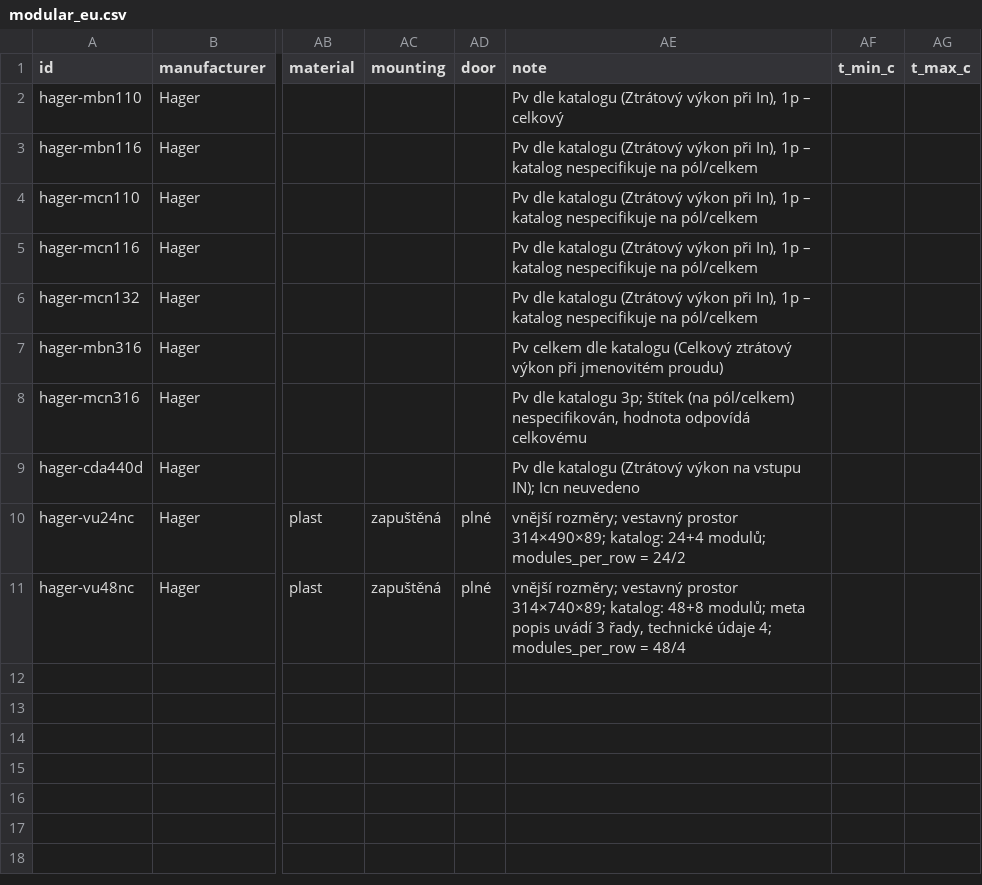
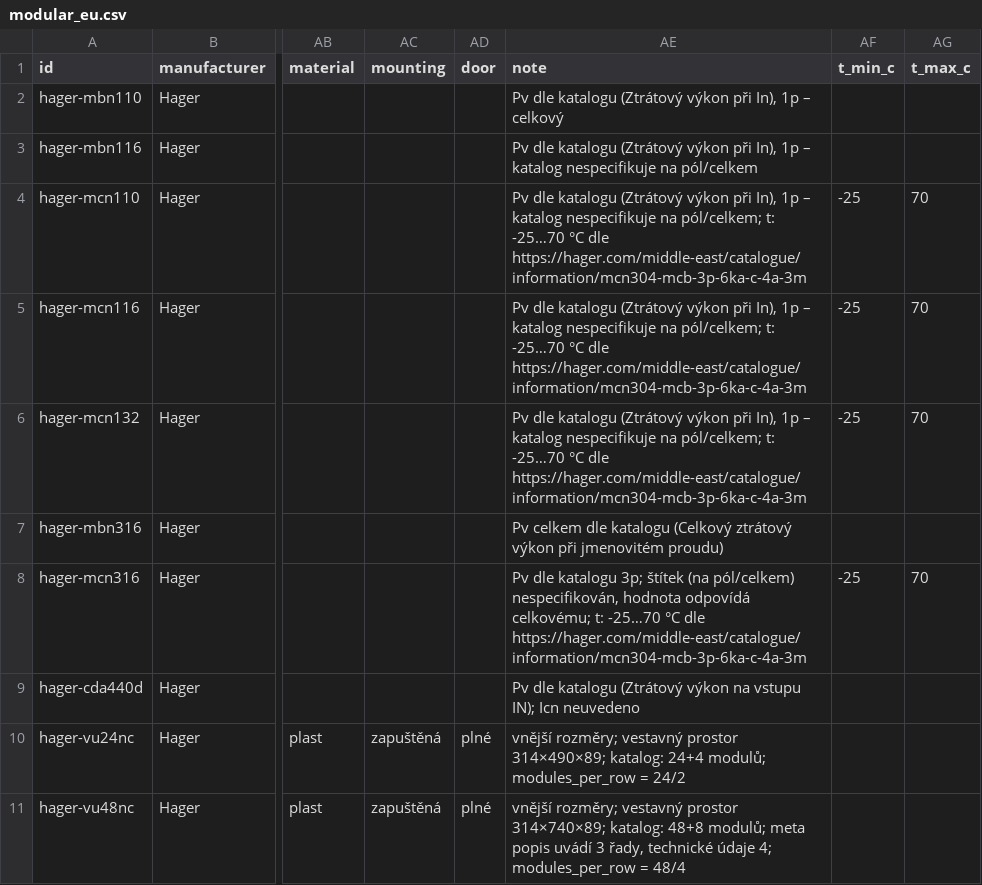
Before and after one commit to papro-thc/EnvoCAD, a CSV file: envocad/library/builtin/components/modular_eu.csv, drawn as a sheet; only a part is shown, gaps mark what is left out; the diff names each change by its address in the sheet, - before the commit and + after, or states it on an @@ line.

```diff
--- a/envocad/library/builtin/components/modular_eu.csv
+++ b/envocad/library/builtin/components/modular_eu.csv
-AE4:AE6 (note): …nespecifikuje na pól/celkem
+AE4:AE6 (note): …nespecifikuje na pól/celkem; t: -25…70 °C dle https://hager.com/middle-east/catalogue/information/mcn304-mcb-3p-6ka-c-4a-3m
-AF4:AF6 (t_min_c): (empty)
+AF4:AF6 (t_min_c): -25
-AG4:AG6 (t_max_c): (empty)
+AG4:AG6 (t_max_c): 70
-AE8 (note): …hodnota odpovídá celkovému
+AE8 (note): …hodnota odpovídá celkovému; t: -25…70 °C dle https://hager.com/middle-east/catalogue/information/mcn304-mcb-3p-6ka-c-4a-3m
-AF8 (t_min_c): (empty)
+AF8 (t_min_c): -25
-AG8 (t_max_c): (empty)
+AG8 (t_max_c): 70
```
Also changed, not shown: envocad/library/builtin/components/dc_and_power.csv, envocad/library/builtin/components/eaton.csv, 3 other files.
